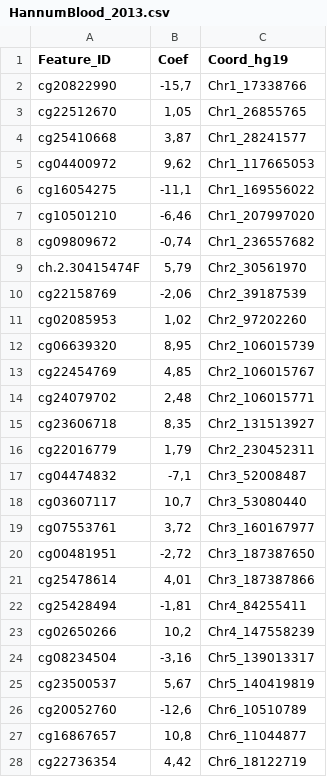
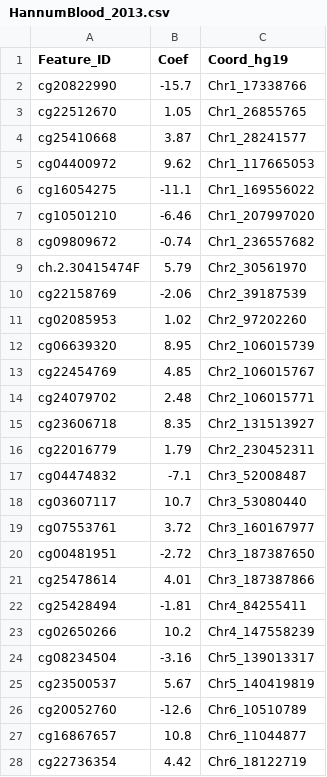
Before and after one commit to ComputationalAgingLab/ComputAge, a CSV file: computage/models_library/raw_models/HannumBlood_2013.csv, drawn as a sheet; only a part is shown; the diff covers the shown part only.

Commit message:
Change raw HannumBlood_2013

```diff
--- a/computage/models_library/raw_models/HannumBlood_2013.csv
+++ b/computage/models_library/raw_models/HannumBlood_2013.csv
@@ -1,28 +1,28 @@
 Feature_ID,Coef,Coord_hg19
-cg20822990,"-15,7",Chr1_17338766
-cg22512670,"1,05",Chr1_26855765
-cg25410668,"3,87",Chr1_28241577
-cg04400972,"9,62",Chr1_117665053
-cg16054275,"-11,1",Chr1_169556022
-cg10501210,"-6,46",Chr1_207997020
-cg09809672,"-0,74",Chr1_236557682
-ch.2.30415474F,"5,79",Chr2_30561970
-cg22158769,"-2,06",Chr2_39187539
-cg02085953,"1,02",Chr2_97202260
-cg06639320,"8,95",Chr2_106015739
-cg22454769,"4,85",Chr2_106015767
-cg24079702,"2,48",Chr2_106015771
-cg23606718,"8,35",Chr2_131513927
-cg22016779,"1,79",Chr2_230452311
-cg04474832,"-7,1",Chr3_52008487
-cg03607117,"10,7",Chr3_53080440
-cg07553761,"3,72",Chr3_160167977
-cg00481951,"-2,72",Chr3_187387650
-cg25478614,"4,01",Chr3_187387866
-cg25428494,"-1,81",Chr4_84255411
-cg02650266,"10,2",Chr4_147558239
-cg08234504,"-3,16",Chr5_139013317
-cg23500537,"5,67",Chr5_140419819
-cg20052760,"-12,6",Chr6_10510789
-cg16867657,"10,8",Chr6_11044877
-cg22736354,"4,42",Chr6_18122719
+cg20822990,-15.7,Chr1_17338766
+cg22512670,1.05,Chr1_26855765
+cg25410668,3.87,Chr1_28241577
+cg04400972,9.62,Chr1_117665053
+cg16054275,-11.1,Chr1_169556022
+cg10501210,-6.46,Chr1_207997020
+cg09809672,-0.74,Chr1_236557682
+ch.2.30415474F,5.79,Chr2_30561970
+cg22158769,-2.06,Chr2_39187539
+cg02085953,1.02,Chr2_97202260
+cg06639320,8.95,Chr2_106015739
+cg22454769,4.85,Chr2_106015767
+cg24079702,2.48,Chr2_106015771
+cg23606718,8.35,Chr2_131513927
+cg22016779,1.79,Chr2_230452311
+cg04474832,-7.1,Chr3_52008487
+cg03607117,10.7,Chr3_53080440
+cg07553761,3.72,Chr3_160167977
+cg00481951,-2.72,Chr3_187387650
+cg25478614,4.01,Chr3_187387866
+cg25428494,-1.81,Chr4_84255411
+cg02650266,10.2,Chr4_147558239
+cg08234504,-3.16,Chr5_139013317
+cg23500537,5.67,Chr5_140419819
+cg20052760,-12.6,Chr6_10510789
+cg16867657,10.8,Chr6_11044877
+cg22736354,4.42,Chr6_18122719
```
Also changed, not shown: 43 edited cells elsewhere in this file.
